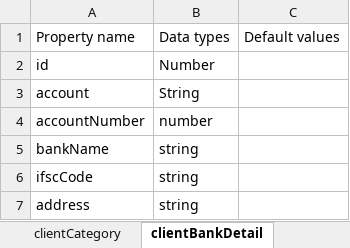
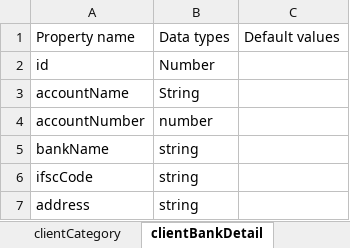
Before and after one commit to shaikhAhmedRaza/DataBase-Structure, an Excel workbook: dataBaseStructure.xlsx, sheet clientBankDetail, drawn as a sheet; values as stored, in another font and other column widths than the file's, no borders; table styles not drawn; the diff names each change by its address in the sheet, - before the commit and + after, or states it on an @@ line.

Commit message:
change Account to AccountName

```diff
--- a/dataBaseStructure.xlsx (sheet clientBankDetail)
+++ b/dataBaseStructure.xlsx (sheet clientBankDetail)
-A3: account
+A3: accountName
```
